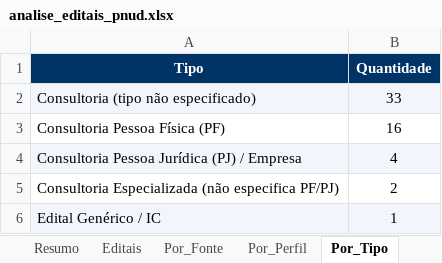
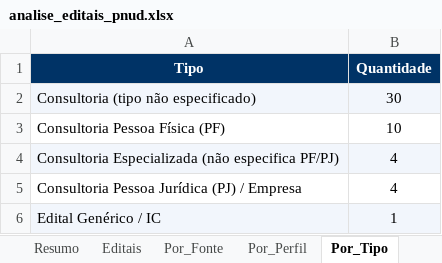
Before and after one commit to jorgel-mendes/analise-editais, an Excel workbook: analise_editais_pnud.xlsx, sheet Por_Tipo, drawn as a sheet; values as stored, in another font and other column widths than the file's, no borders; removed rows and columns are numbered as before the commit, all else as after; the diff names each change by its address in the sheet, - before the commit and + after, or states it on an @@ line.

```diff
--- a/analise_editais_pnud.xlsx (sheet Por_Tipo)
+++ b/analise_editais_pnud.xlsx (sheet Por_Tipo)
-B2 (Quantidade): 33
+B2 (Quantidade): 30
-B3 (Quantidade): 16
+B3 (Quantidade): 10
+row 4: Consultoria Especializada (não especifica PF/PJ) | 4
-A5:B5 fill: #F2F6FC
+A5:B5 fill: none
-row 5: Consultoria Especializada (não especifica PF/PJ) | 2
```
Also changed, not shown: sheet Editais, sheet Resumo, sheet Por_Orgao, sheet Por_Fonte, sheet Por_Area, sheet Perfis, 1 more sheet, 8 other files.
